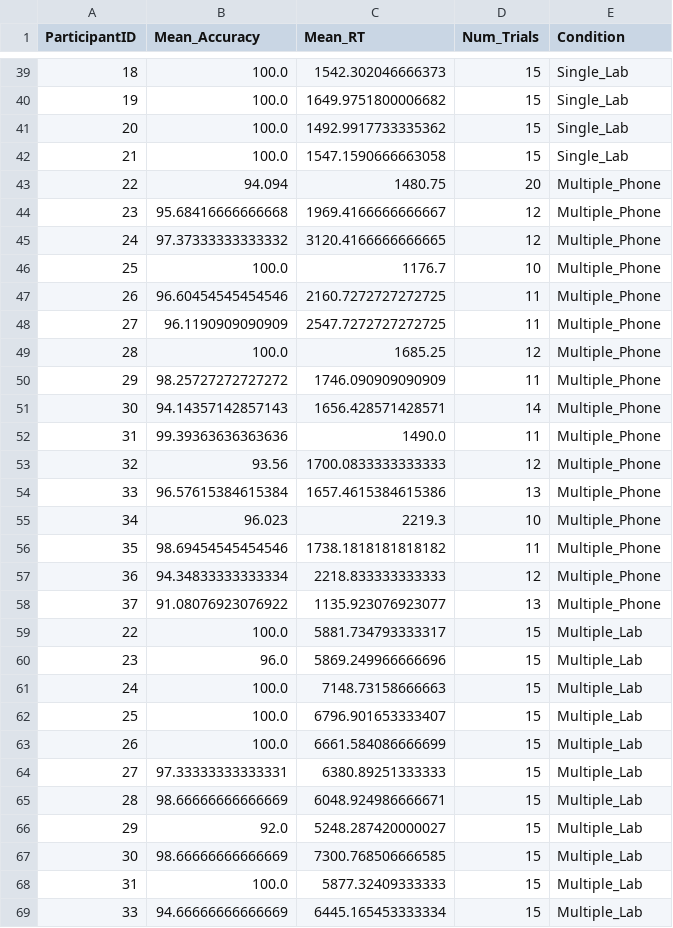
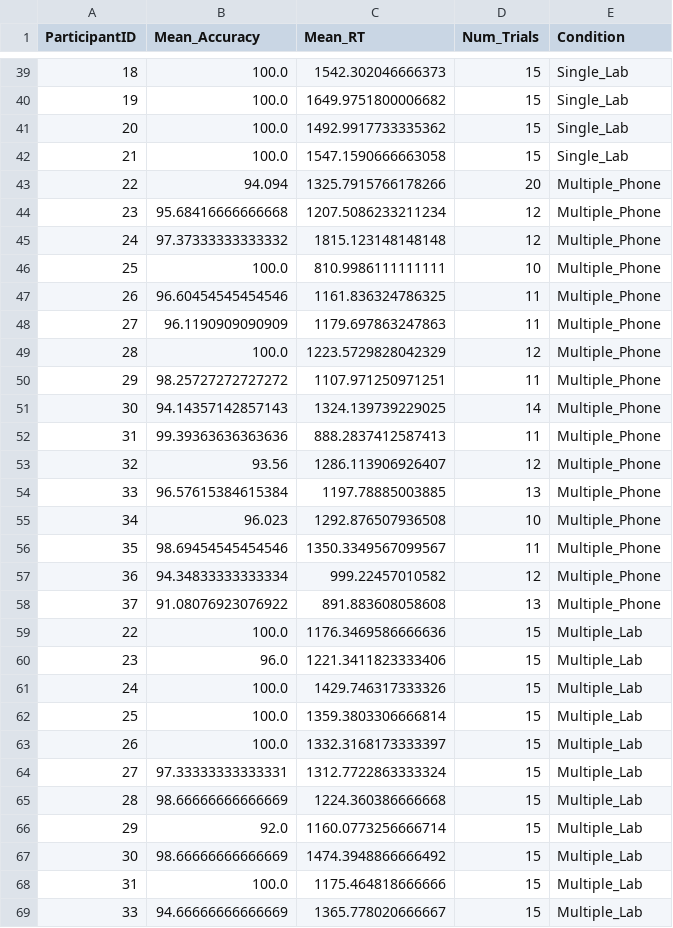
Before and after one commit to gurukondaveeti/BRSM_Project, a CSV file: results/cleaned_all_conditions.csv, drawn as a sheet; only a part is shown, gaps mark what is left out; the diff covers the shown part only.

```diff
--- a/results/cleaned_all_conditions.csv
+++ b/results/cleaned_all_conditions.csv
@@ -42,28 +42,28 @@ ParticipantID,Mean_Accuracy,Mean_RT,Num_Trials,Condition
 21,100.0,1547.1590666663058,15,Single_Lab
-22,94.094,1480.75,20,Multiple_Phone
-23,95.68416666666668,1969.4166666666667,12,Multiple_Phone
-24,97.37333333333332,3120.4166666666665,12,Multiple_Phone
-25,100.0,1176.7,10,Multiple_Phone
-26,96.60454545454546,2160.7272727272725,11,Multiple_Phone
-27,96.1190909090909,2547.7272727272725,11,Multiple_Phone
-28,100.0,1685.25,12,Multiple_Phone
-29,98.25727272727272,1746.090909090909,11,Multiple_Phone
-30,94.14357142857143,1656.428571428571,14,Multiple_Phone
-31,99.39363636363636,1490.0,11,Multiple_Phone
-32,93.56,1700.0833333333333,12,Multiple_Phone
-33,96.57615384615384,1657.4615384615386,13,Multiple_Phone
-34,96.023,2219.3,10,Multiple_Phone
-35,98.69454545454546,1738.1818181818182,11,Multiple_Phone
-36,94.34833333333334,2218.833333333333,12,Multiple_Phone
-37,91.08076923076922,1135.923076923077,13,Multiple_Phone
-22,100.0,5881.734793333317,15,Multiple_Lab
-23,96.0,5869.249966666696,15,Multiple_Lab
-24,100.0,7148.73158666663,15,Multiple_Lab
-25,100.0,6796.901653333407,15,Multiple_Lab
-26,100.0,6661.584086666699,15,Multiple_Lab
-27,97.33333333333331,6380.89251333333,15,Multiple_Lab
-28,98.66666666666669,6048.924986666671,15,Multiple_Lab
-29,92.0,5248.287420000027,15,Multiple_Lab
-30,98.66666666666669,7300.768506666585,15,Multiple_Lab
-31,100.0,5877.32409333333,15,Multiple_Lab
-33,94.66666666666669,6445.165453333334,15,Multiple_Lab
+22,94.094,1325.7915766178266,20,Multiple_Phone
+23,95.68416666666668,1207.5086233211234,12,Multiple_Phone
+24,97.37333333333332,1815.123148148148,12,Multiple_Phone
+25,100.0,810.9986111111111,10,Multiple_Phone
+26,96.60454545454546,1161.836324786325,11,Multiple_Phone
+27,96.1190909090909,1179.697863247863,11,Multiple_Phone
+28,100.0,1223.5729828042329,12,Multiple_Phone
+29,98.25727272727272,1107.971250971251,11,Multiple_Phone
+30,94.14357142857143,1324.139739229025,14,Multiple_Phone
+31,99.39363636363636,888.2837412587413,11,Multiple_Phone
+32,93.56,1286.113906926407,12,Multiple_Phone
+33,96.57615384615384,1197.78885003885,13,Multiple_Phone
+34,96.023,1292.876507936508,10,Multiple_Phone
+35,98.69454545454546,1350.3349567099567,11,Multiple_Phone
+36,94.34833333333334,999.22457010582,12,Multiple_Phone
+37,91.08076923076922,891.883608058608,13,Multiple_Phone
+22,100.0,1176.3469586666636,15,Multiple_Lab
+23,96.0,1221.3411823333406,15,Multiple_Lab
+24,100.0,1429.746317333326,15,Multiple_Lab
+25,100.0,1359.3803306666814,15,Multiple_Lab
+26,100.0,1332.3168173333397,15,Multiple_Lab
+27,97.33333333333331,1312.7722863333324,15,Multiple_Lab
+28,98.66666666666669,1224.360386666668,15,Multiple_Lab
+29,92.0,1160.0773256666714,15,Multiple_Lab
+30,98.66666666666669,1474.3948866666492,15,Multiple_Lab
+31,100.0,1175.464818666666,15,Multiple_Lab
+33,94.66666666666669,1365.778020666667,15,Multiple_Lab
```
Also changed, not shown: 3 edited cells elsewhere in this file, results/extracted_all_conditions.csv, results/extracted_multiple_lab.csv, 12 other files.
